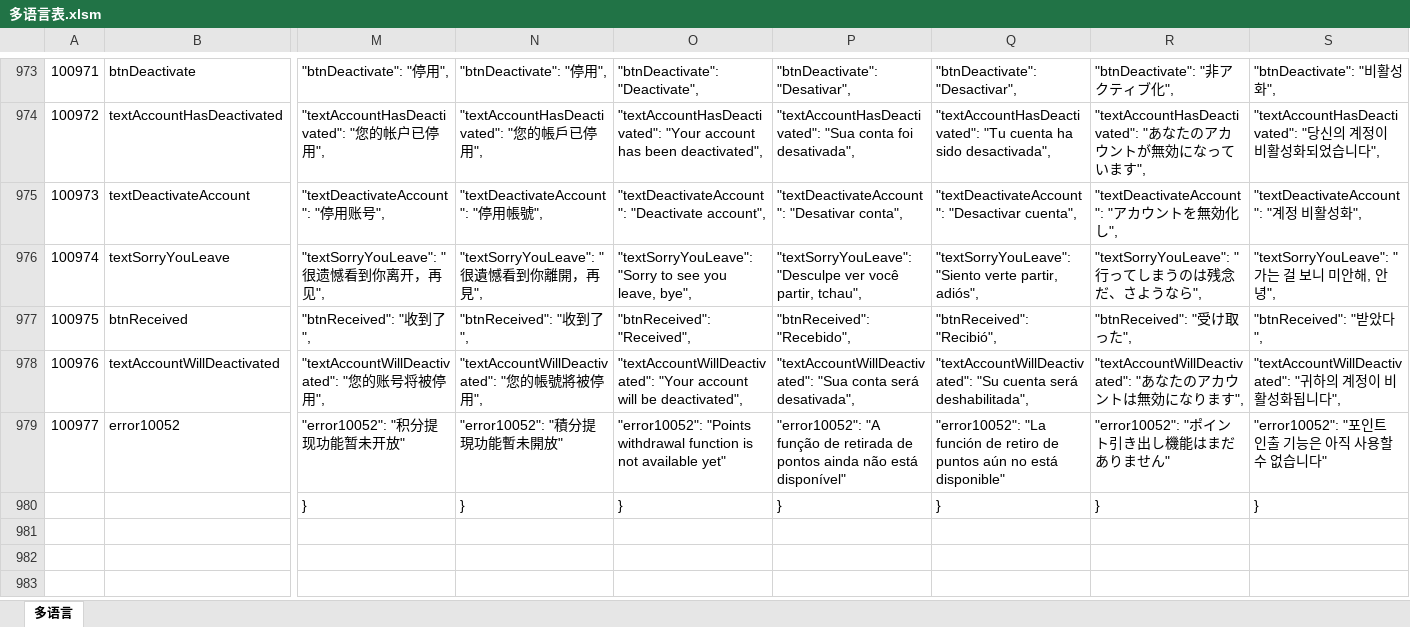
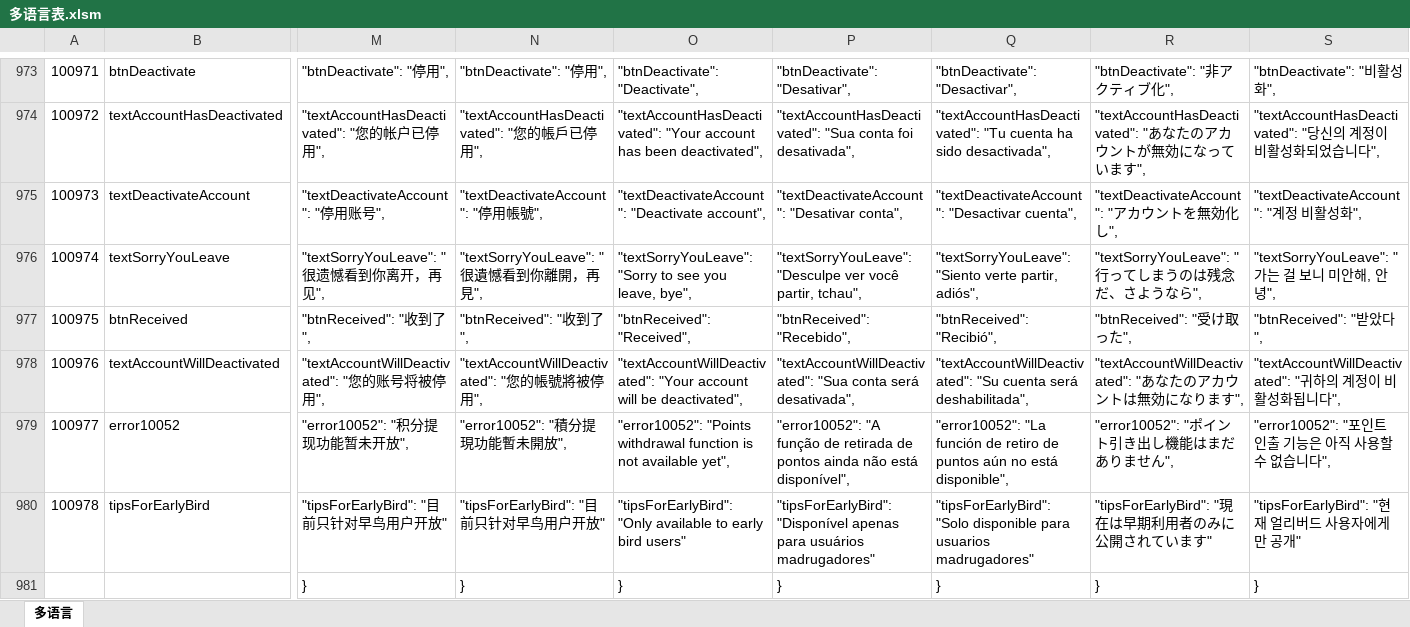
Before and after one commit to liujianyu57/socrates-lang, an Excel workbook: 多语言表.xlsm, sheet 多语言, drawn as a sheet; only a part is shown, gaps mark what is left out; values as stored, in another font and other column widths than the file's, no borders; charts and pictures and conditional formats not drawn; rows hold the shown columns only; the diff covers the shown part only; the diff names each change by its address in the sheet, - before the commit and + after, or states it on an @@ line.

```diff
--- a/多语言表.xlsm (sheet 多语言)
+++ b/多语言表.xlsm (sheet 多语言)
-M979: "error10052": "积分提现功能暂未开放"
+M979: "error10052": "积分提现功能暂未开放",
-N979: "error10052": "積分提現功能暫未開放"
+N979: "error10052": "積分提現功能暫未開放",
-O979: …not available yet"
+O979: …not available yet",
-P979: …não está disponível"
+P979: …não está disponível",
-Q979: …no está disponible"
+Q979: …no está disponible",
-R979: "error10052": "ポイント引き出し機能はまだありません"
+R979: "error10052": "ポイント引き出し機能はまだありません",
-S979: "error10052": "포인트 인출 기능은 아직 사용할 수 없습니다"
+S979: "error10052": "포인트 인출 기능은 아직 사용할 수 없습니다",
+row 980: 100978 | tipsForEarlyBird | "tipsForEarlyBird": "目前只针对早鸟用户开放" | "tipsForEarlyBird": "目前只针对早鸟用户开放" | "tipsForEarlyBird": "Only available to early bird users" | "tipsForEarlyBird": "Disponível apenas para usuários madrugadores" | "tipsForEarlyBird": "Solo disponible para usuarios madrugadores" | "tipsForEarlyBird": "現在は早期利用者のみに公開されています" | "tipsForEarlyBird": "현재 얼리버드 사용자에게만 공개"
```
Also changed, not shown: 2 edited cells elsewhere in this sheet, 9 other files.
